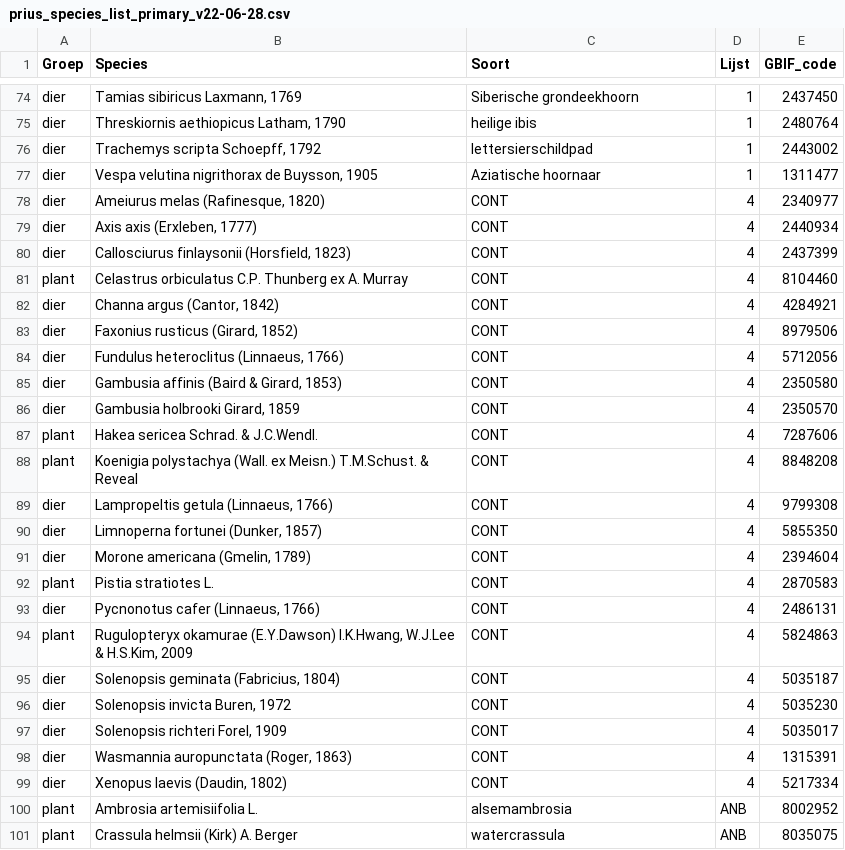
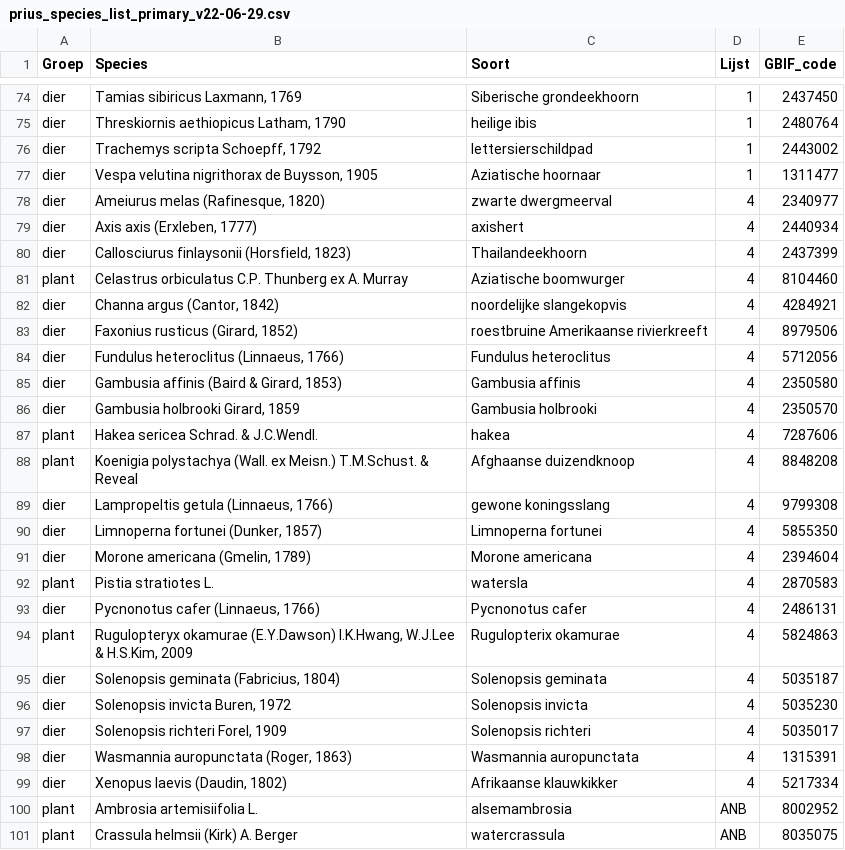
Before and after one commit to inbo/prius-radius, a CSV file: data/input/prius_species_list_primary_v22-06-29.csv (was data/input/prius_species_list_primary_v22-06-28.csv), drawn as a sheet; only a part is shown, gaps mark what is left out.

Commit message:
Species list to separate issue
#2

```diff
--- a/data/input/prius_species_list_primary_v22-06-28.csv
+++ b/data/input/prius_species_list_primary_v22-06-29.csv
@@ -77,24 +77,24 @@ dier;Trachemys scripta Schoepff, 1792;lettersierschildpad ;1;2443002
 dier;Vespa velutina nigrithorax de Buysson, 1905;Aziatische hoornaar;1;1311477
-dier;Ameiurus melas (Rafinesque, 1820);CONT;4;2340977
-dier;Axis axis (Erxleben, 1777);CONT;4;2440934
-dier;Callosciurus finlaysonii (Horsfield, 1823);CONT;4;2437399
-plant;Celastrus orbiculatus C.P. Thunberg ex A. Murray;CONT;4;8104460
-dier;Channa argus (Cantor, 1842);CONT;4;4284921
-dier;Faxonius rusticus (Girard, 1852);CONT;4;8979506
-dier;Fundulus heteroclitus (Linnaeus, 1766);CONT;4;5712056
-dier;Gambusia affinis (Baird & Girard, 1853);CONT;4;2350580
-dier;Gambusia holbrooki Girard, 1859;CONT;4;2350570
-plant;Hakea sericea Schrad. & J.C.Wendl.;CONT;4;7287606
-plant;Koenigia polystachya (Wall. ex Meisn.) T.M.Schust. & Reveal;CONT;4;8848208
-dier;Lampropeltis getula (Linnaeus, 1766);CONT;4;9799308
-dier;Limnoperna fortunei (Dunker, 1857);CONT;4;5855350
-dier;Morone americana (Gmelin, 1789);CONT;4;2394604
-plant;Pistia stratiotes L.;CONT;4;2870583
-dier;Pycnonotus cafer (Linnaeus, 1766);CONT;4;2486131
-plant;Rugulopteryx okamurae (E.Y.Dawson) I.K.Hwang, W.J.Lee & H.S.Kim, 2009;CONT;4;5824863
-dier;Solenopsis geminata (Fabricius, 1804);CONT;4;5035187
-dier;Solenopsis invicta Buren, 1972;CONT;4;5035230
-dier;Solenopsis richteri Forel, 1909;CONT;4;5035017
-dier;Wasmannia auropunctata (Roger, 1863);CONT;4;1315391
-dier;Xenopus laevis (Daudin, 1802);CONT;4;5217334
+dier;Ameiurus melas (Rafinesque, 1820);zwarte dwergmeerval;4;2340977
+dier;Axis axis (Erxleben, 1777);axishert;4;2440934
+dier;Callosciurus finlaysonii (Horsfield, 1823);Thailandeekhoorn;4;2437399
+plant;Celastrus orbiculatus C.P. Thunberg ex A. Murray;Aziatische boomwurger;4;8104460
+dier;Channa argus (Cantor, 1842);noordelijke slangekopvis;4;4284921
+dier;Faxonius rusticus (Girard, 1852);roestbruine Amerikaanse rivierkreeft;4;8979506
+dier;Fundulus heteroclitus (Linnaeus, 1766);Fundulus heteroclitus;4;5712056
+dier;Gambusia affinis (Baird & Girard, 1853);Gambusia affinis;4;2350580
+dier;Gambusia holbrooki Girard, 1859;Gambusia holbrooki;4;2350570
+plant;Hakea sericea Schrad. & J.C.Wendl.;hakea;4;7287606
+plant;Koenigia polystachya (Wall. ex Meisn.) T.M.Schust. & Reveal;Afghaanse duizendknoop;4;8848208
+dier;Lampropeltis getula (Linnaeus, 1766);gewone koningsslang;4;9799308
+dier;Limnoperna fortunei (Dunker, 1857);Limnoperna fortunei;4;5855350
+dier;Morone americana (Gmelin, 1789);Morone americana;4;2394604
+plant;Pistia stratiotes L.;watersla;4;2870583
+dier;Pycnonotus cafer (Linnaeus, 1766);Pycnonotus cafer;4;2486131
+plant;Rugulopteryx okamurae (E.Y.Dawson) I.K.Hwang, W.J.Lee & H.S.Kim, 2009;Rugulopterix okamurae;4;5824863
+dier;Solenopsis geminata (Fabricius, 1804);Solenopsis geminata;4;5035187
+dier;Solenopsis invicta Buren, 1972;Solenopsis invicta;4;5035230
+dier;Solenopsis richteri Forel, 1909;Solenopsis richteri;4;5035017
+dier;Wasmannia auropunctata (Roger, 1863);Wasmannia auropunctata;4;1315391
+dier;Xenopus laevis (Daudin, 1802);Afrikaanse klauwkikker;4;5217334
 plant;Ambrosia artemisiifolia L.;alsemambrosia;ANB;8002952
```
Also changed, not shown: 3 other files.
